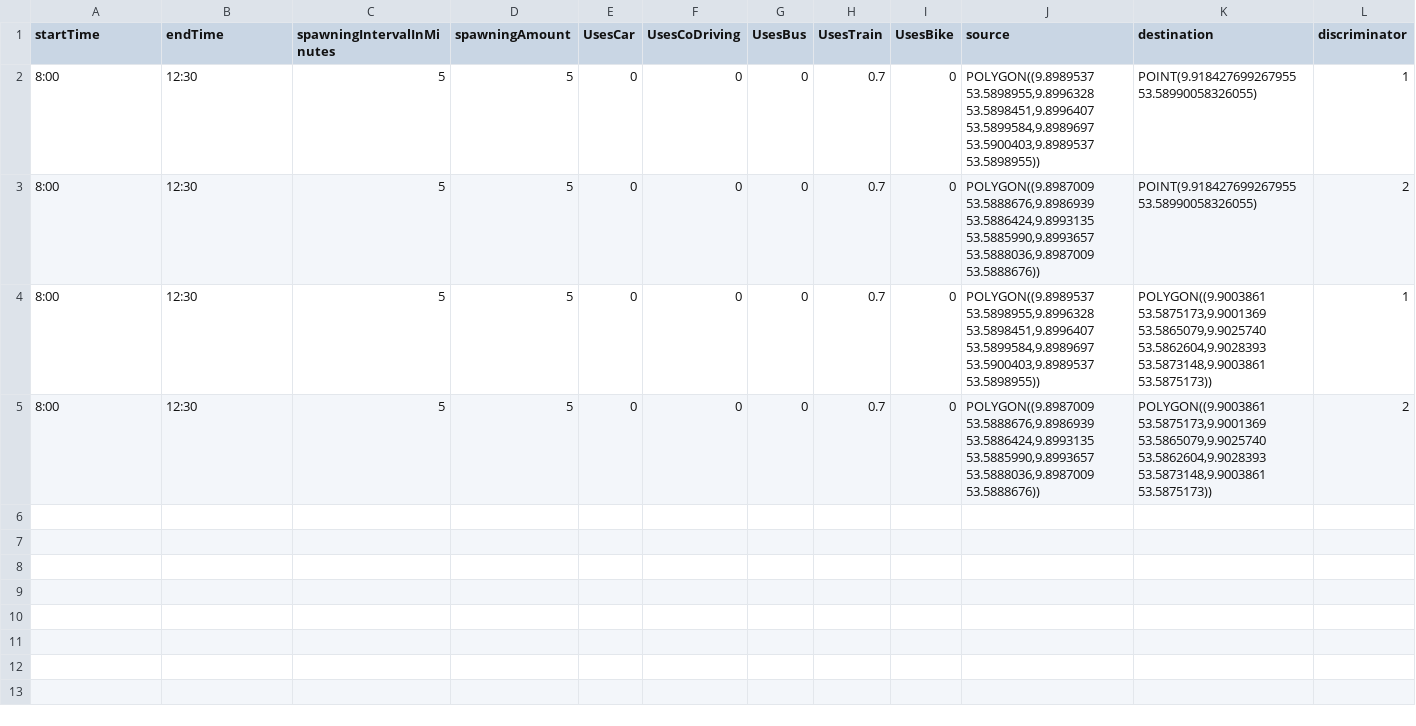
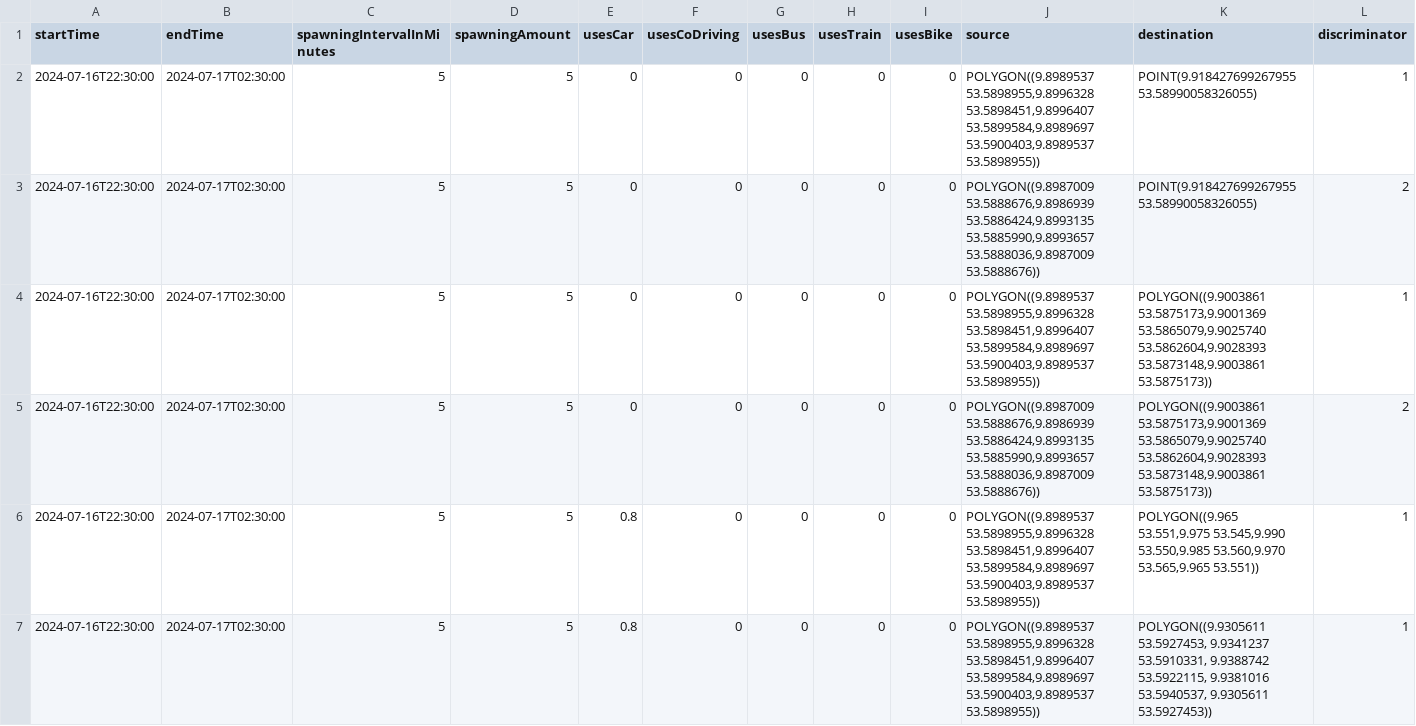
Before and after one commit to MARS-Group-HAW/model-soh, a CSV file: SOHBigEventBox/resources/visitor_spawning.csv, drawn as a sheet.

Commit message:
current changes for cars and bikes incl changes in soh model framework

```diff
--- a/SOHBigEventBox/resources/visitor_spawning.csv
+++ b/SOHBigEventBox/resources/visitor_spawning.csv
@@ -1,5 +1,7 @@
-startTime,endTime,spawningIntervalInMinutes,spawningAmount,UsesCar,UsesCoDriving,UsesBus,UsesTrain,UsesBike,source,destination,discriminator
-8:00,12:30,5,5,0,0,0,0.7,0,"POLYGON((9.8989537 53.5898955,9.8996328 53.5898451,9.8996407 53.5899584,9.8989697 53.5900403,9.8989537 53.5898955))","POINT(9.918427699267955 53.58990058326055)",1
-8:00,12:30,5,5,0,0,0,0.7,0,"POLYGON((9.8987009 53.5888676,9.8986939 53.5886424,9.8993135 53.5885990,9.8993657 53.5888036,9.8987009 53.5888676))","POINT(9.918427699267955 53.58990058326055)",2
-8:00,12:30,5,5,0,0,0,0.7,0,"POLYGON((9.8989537 53.5898955,9.8996328 53.5898451,9.8996407 53.5899584,9.8989697 53.5900403,9.8989537 53.5898955))","POLYGON((9.9003861 53.5875173,9.9001369 53.5865079,9.9025740 53.5862604,9.9028393 53.5873148,9.9003861 53.5875173))",1
-8:00,12:30,5,5,0,0,0,0.7,0,"POLYGON((9.8987009 53.5888676,9.8986939 53.5886424,9.8993135 53.5885990,9.8993657 53.5888036,9.8987009 53.5888676))","POLYGON((9.9003861 53.5875173,9.9001369 53.5865079,9.9025740 53.5862604,9.9028393 53.5873148,9.9003861 53.5875173))",2
+startTime,endTime,spawningIntervalInMinutes,spawningAmount,usesCar,usesCoDriving,usesBus,usesTrain,usesBike,source,destination,discriminator
+2024-07-16T22:30:00,2024-07-17T02:30:00,5,5,0,0,0,0,0,"POLYGON((9.8989537 53.5898955,9.8996328 53.5898451,9.8996407 53.5899584,9.8989697 53.5900403,9.8989537 53.5898955))","POINT(9.918427699267955 53.58990058326055)",1
+2024-07-16T22:30:00,2024-07-17T02:30:00,5,5,0,0,0,0,0,"POLYGON((9.8987009 53.5888676,9.8986939 53.5886424,9.8993135 53.5885990,9.8993657 53.5888036,9.8987009 53.5888676))","POINT(9.918427699267955 53.58990058326055)",2
+2024-07-16T22:30:00,2024-07-17T02:30:00,5,5,0,0,0,0,0,"POLYGON((9.8989537 53.5898955,9.8996328 53.5898451,9.8996407 53.5899584,9.8989697 53.5900403,9.8989537 53.5898955))","POLYGON((9.9003861 53.5875173,9.9001369 53.5865079,9.9025740 53.5862604,9.9028393 53.5873148,9.9003861 53.5875173))",1
+2024-07-16T22:30:00,2024-07-17T02:30:00,5,5,0,0,0,0,0,"POLYGON((9.8987009 53.5888676,9.8986939 53.5886424,9.8993135 53.5885990,9.8993657 53.5888036,9.8987009 53.5888676))","POLYGON((9.9003861 53.5875173,9.9001369 53.5865079,9.9025740 53.5862604,9.9028393 53.5873148,9.9003861 53.5875173))",2
+2024-07-16T22:30:00,2024-07-17T02:30:00,5,5,0.8,0,0,0,0,"POLYGON((9.8989537 53.5898955,9.8996328 53.5898451,9.8996407 53.5899584,9.8989697 53.5900403,9.8989537 53.5898955))","POLYGON((9.965 53.551,9.975 53.545,9.990 53.550,9.985 53.560,9.970 53.565,9.965 53.551))",1
+2024-07-16T22:30:00,2024-07-17T02:30:00,5,5,0.8,0,0,0,0,"POLYGON((9.8989537 53.5898955,9.8996328 53.5898451,9.8996407 53.5899584,9.8989697 53.5900403,9.8989537 53.5898955))","POLYGON((9.9305611 53.5927453, 9.9341237 53.5910331, 9.9388742 53.5922115, 9.9381016 53.5940537, 9.9305611 53.5927453))",1
```
Also changed, not shown: 5 other files.
